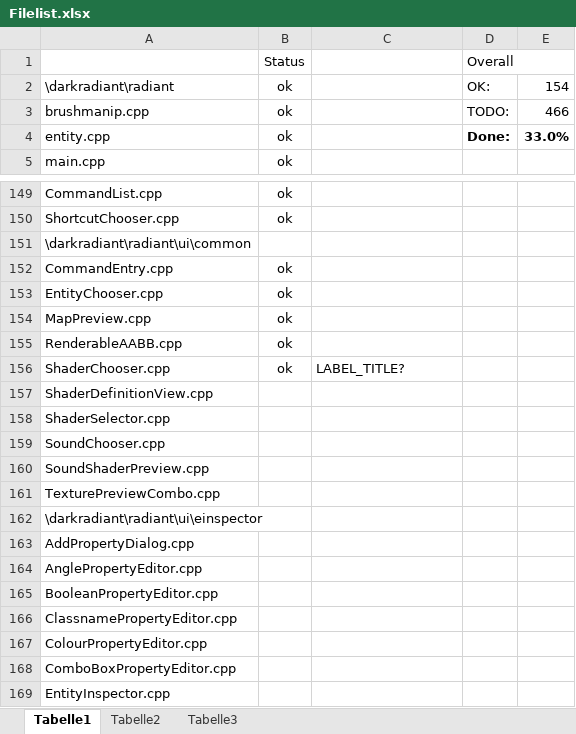
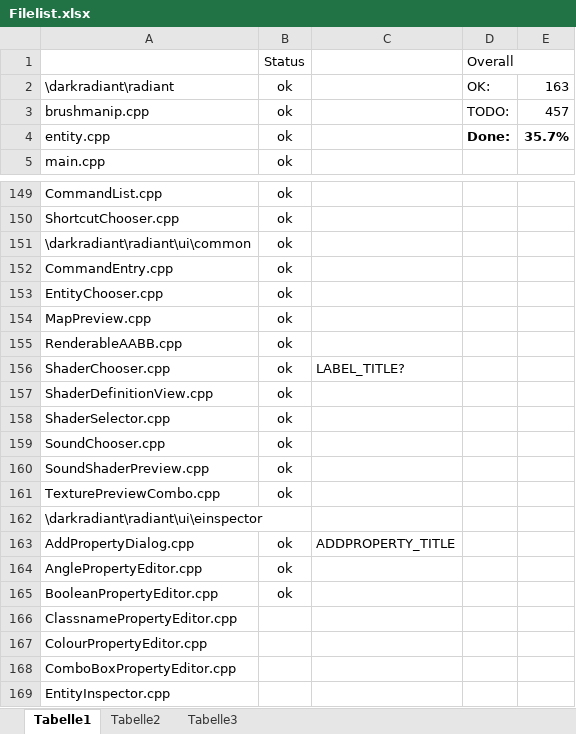
Before and after one commit to NextGenSoftwareUK/ODOOM3-Editor, an Excel workbook: tools/i18n/Filelist.xlsx, sheet Tabelle1, drawn as a sheet; only a part is shown, gaps mark what is left out; values as stored, in another font and other column widths than the file's, no borders; conditional formats not drawn; the diff names each change by its address in the sheet, - before the commit and + after, or states it on an @@ line.

Commit message:
Marked a few strings for translation.

```diff
--- a/tools/i18n/Filelist.xlsx (sheet Tabelle1)
+++ b/tools/i18n/Filelist.xlsx (sheet Tabelle1)
-E2: 154
+E2: 163
-E3: 466
+E3: 457
-E4: 33.0%
+E4: 35.7%
-B151: (empty)
+B151: ok
-B157:B161: (empty)
+B157:B161: ok
-B163:B165: (empty)
+B163:B165: ok
-C163: (empty)
+C163: ADDPROPERTY_TITLE
```
Also changed, not shown: 15 other files.
